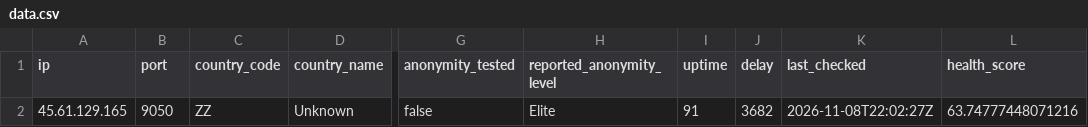
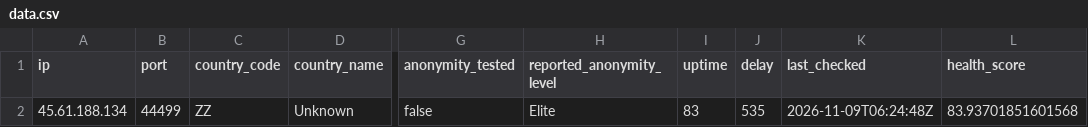
Before and after one commit to webunblocker/free-proxy-list, a CSV file: proxies/protocols/socks4/data.csv, drawn as a sheet; only a part is shown, gaps mark what is left out; the diff names each change by its address in the sheet, - before the commit and + after, or states it on an @@ line.

```diff
--- a/proxies/protocols/socks4/data.csv
+++ b/proxies/protocols/socks4/data.csv
-A2 (ip): 45.61.129.165
+A2 (ip): 45.61.188.134
-B2 (port): 9050
+B2 (port): 44499
-I2 (uptime): 91
+I2 (uptime): 83
-J2 (delay): 3682
+J2 (delay): 535
-K2 (last_checked): 2026-11-08T22:02:27Z
+K2 (last_checked): 2026-11-09T06:24:48Z
-L2 (health_score): 63.74777448071216
+L2 (health_score): 83.93701851601568
```
Also changed, not shown: proxies/protocols/https/data.csv, proxies/protocols/socks5/data.csv, 17 other files.
